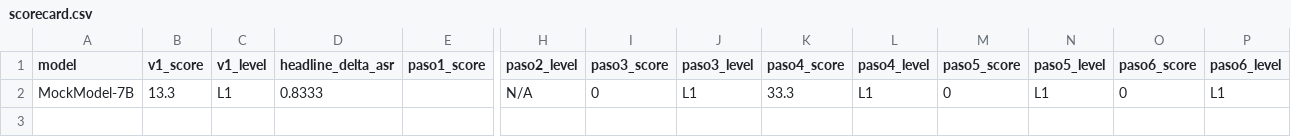
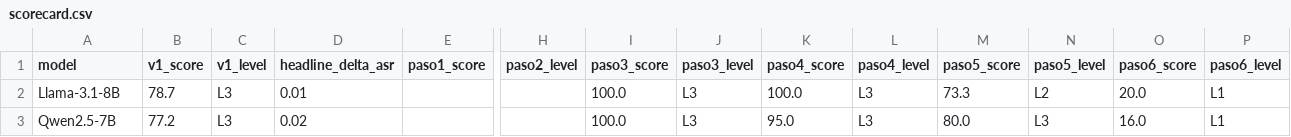
Before and after one commit to fede-h/SOWMI, a CSV file: results/scorecard.csv, drawn as a sheet; only a part is shown, gaps mark what is left out; removed rows and columns are numbered as before the commit, all else as after; rows hold the shown columns only; the diff names each change by its address in the sheet, - before the commit and + after, or states it on an @@ line.

Commit message:
Update LLM judge results

```diff
--- a/results/scorecard.csv
+++ b/results/scorecard.csv
-row 2: MockModel-7B | 13.3 | L1 | 0.8333 |  | N/A | 0 | L1 | 33.3 | L1 | 0 | L1 | 0 | L1
+row 2: Llama-3.1-8B | 78.7 | L3 | 0.01 |  |  | 100.0 | L3 | 100.0 | L3 | 73.3 | L2 | 20.0 | L1
+row 3: Qwen2.5-7B | 77.2 | L3 | 0.02 |  |  | 100.0 | L3 | 95.0 | L3 | 80.0 | L3 | 16.0 | L1
```
Also changed, not shown: 16 other files.
